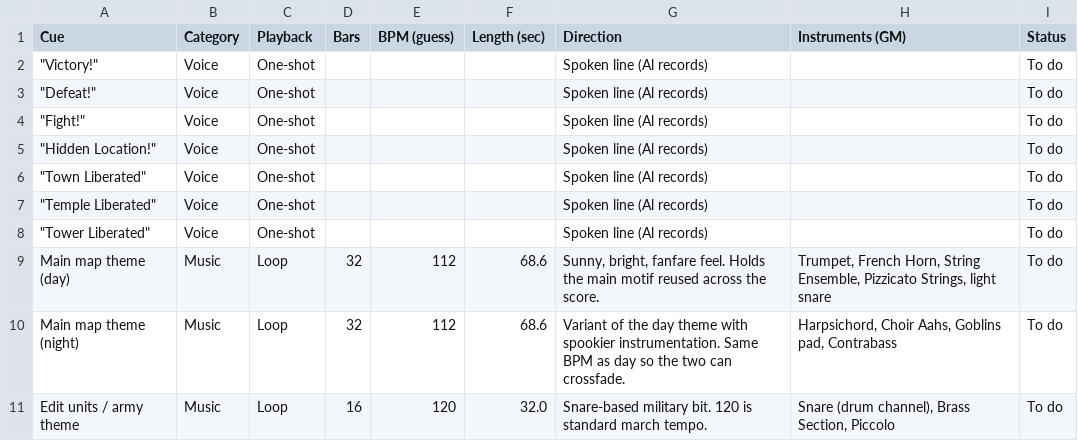
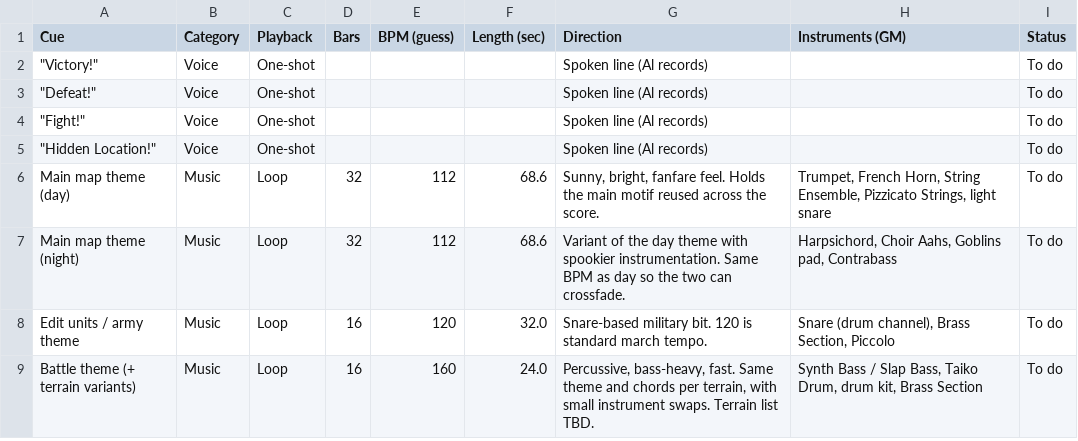
Before and after one commit to abeuscher/roguebattle, a CSV file: data/audio-asset-list.csv, drawn as a sheet; only a part is shown; the shorter side is filled out with more unchanged rows.

```diff
--- a/data/audio-asset-list.csv
+++ b/data/audio-asset-list.csv
@@ -5,5 +5,2 @@
 """Hidden Location!""",Voice,One-shot,,,,Spoken line (Al records),,To do
-"""Town Liberated""",Voice,One-shot,,,,Spoken line (Al records),,To do
-"""Temple Liberated""",Voice,One-shot,,,,Spoken line (Al records),,To do
-"""Tower Liberated""",Voice,One-shot,,,,Spoken line (Al records),,To do
 Main map theme (day),Music,Loop,32,112,68.6,"Sunny, bright, fanfare feel. Holds the main motif reused across the score.","Trumpet, French Horn, String Ensemble, Pizzicato Strings, light snare",To do
```
Also changed, not shown: 16 other files.
